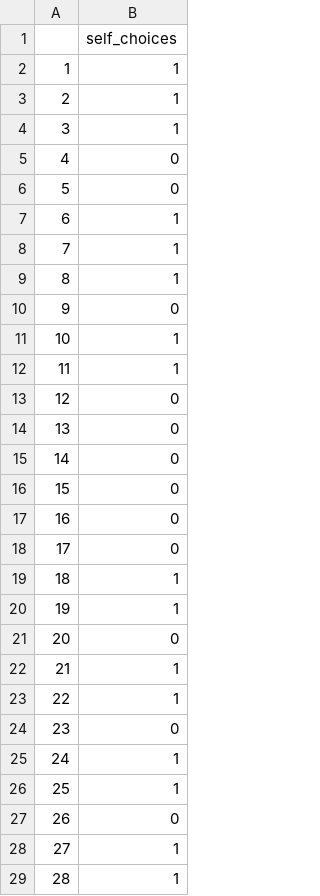
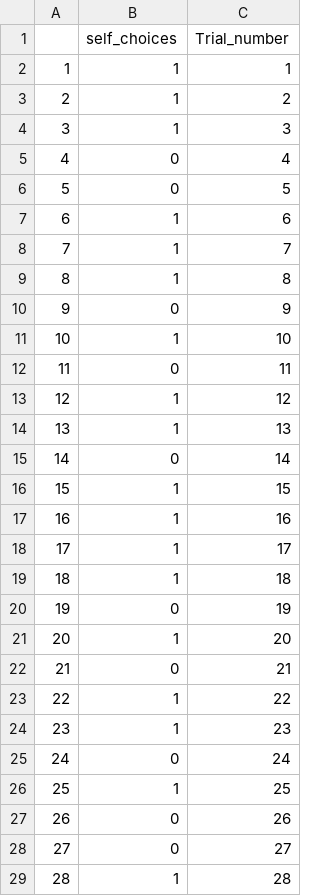
Before and after one commit to studygroup55/assignment2, a CSV file: data.csv, drawn as a sheet; only a part is shown; the diff covers the shown part only; the diff names each change by its address in the sheet, - before the commit and + after, or states it on an @@ line.

Commit message:
changes - ny data

```diff
--- a/data.csv
+++ b/data.csv
+column C (Trial_number), rows 2-29: 1 | 2 | 3 | 4 | 5 | 6 | 7 | 8 | 9 | 10 | 11 | 12 | 13 | 14 | 15 | 16 | 17 | 18 | 19 | 20 | 21 | 22 | 23 | 24 | 25 | 26 | 27 | 28
-B12 (self_choices): 1
+B12 (self_choices): 0
-B13:B14 (self_choices): 0
+B13:B14 (self_choices): 1
-B16:B18 (self_choices): 0
+B16:B18 (self_choices): 1
-B20 (self_choices): 1
+B20 (self_choices): 0
-B21 (self_choices): 0
+B21 (self_choices): 1
-B22 (self_choices): 1
+B22 (self_choices): 0
-B24 (self_choices): 0
+B24 (self_choices): 1
-B25 (self_choices): 1
+B25 (self_choices): 0
-B28 (self_choices): 1
+B28 (self_choices): 0
```
Also changed, not shown: 46 edited cells elsewhere in this file, 1 other file.
